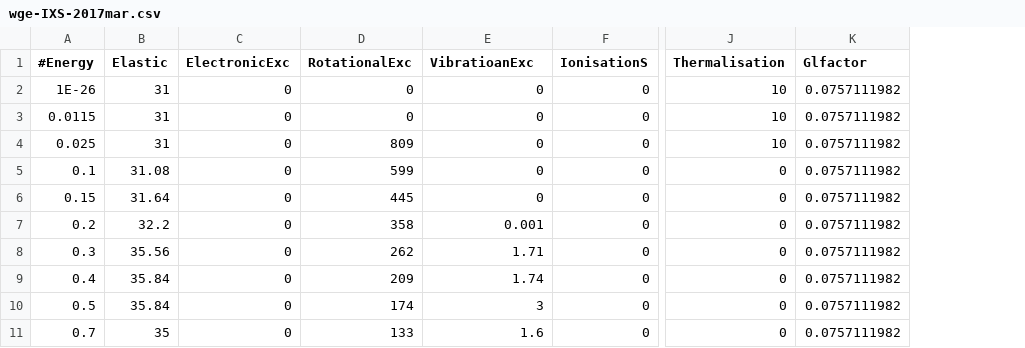
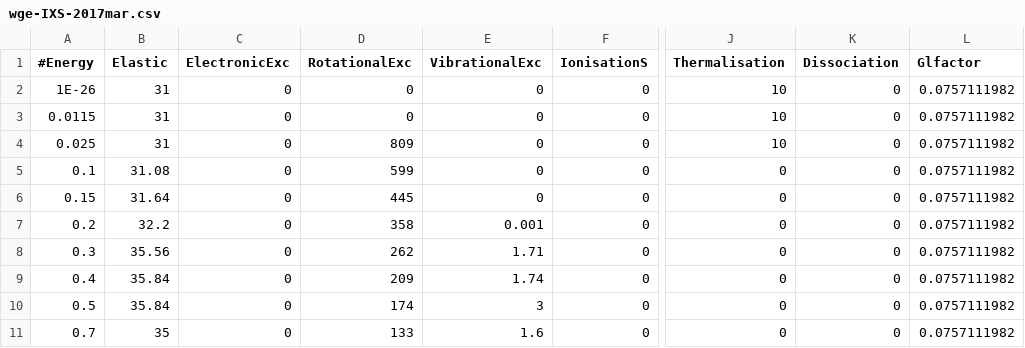
Before and after one commit to antoniomzrl/gitrepo3, a CSV file: xsd/lepts/wge-IXS-2017mar.csv, drawn as a sheet; only a part is shown, gaps mark what is left out; the diff names each change by its address in the sheet, - before the commit and + after, or states it on an @@ line.

```diff
--- a/xsd/lepts/wge-IXS-2017mar.csv
+++ b/xsd/lepts/wge-IXS-2017mar.csv
+column K (Dissociation), rows 2-11: all 0
-E1: VibratioanExc
+E1: VibrationalExc
```
Also changed, not shown: xsd/lepts/wge-IXS-2015nov.csv, xsd/lepts/wle-IXS-2017mar.csv, 18 other files.
